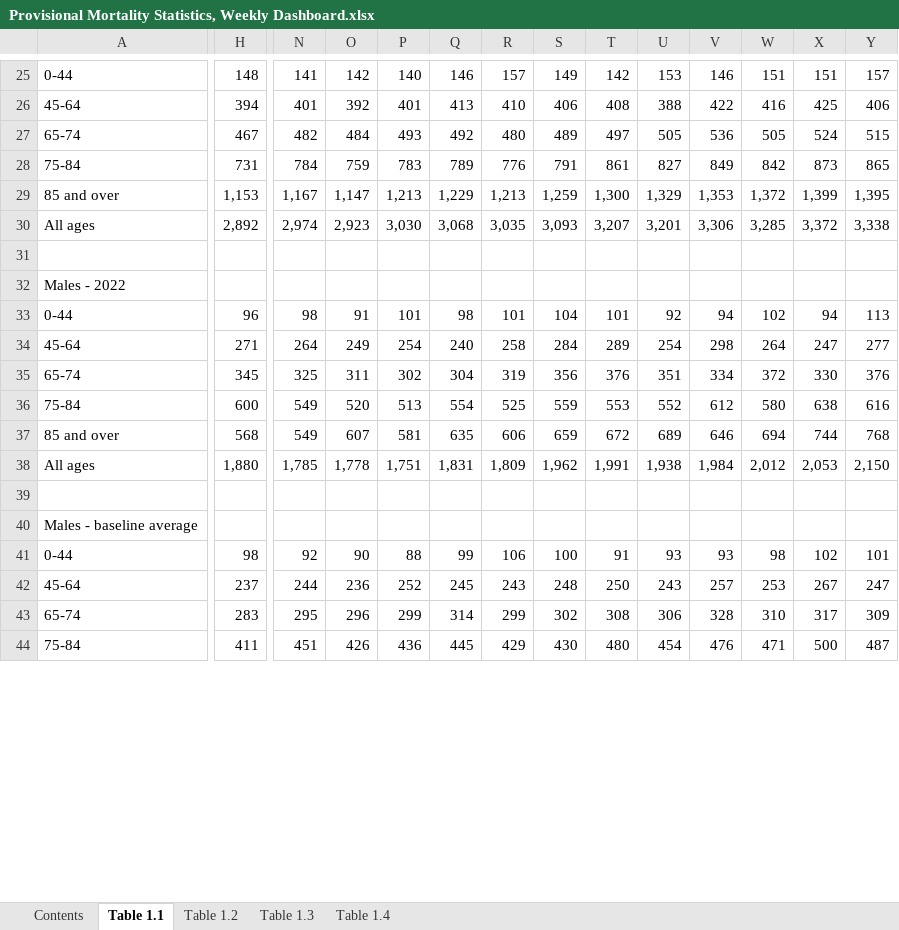
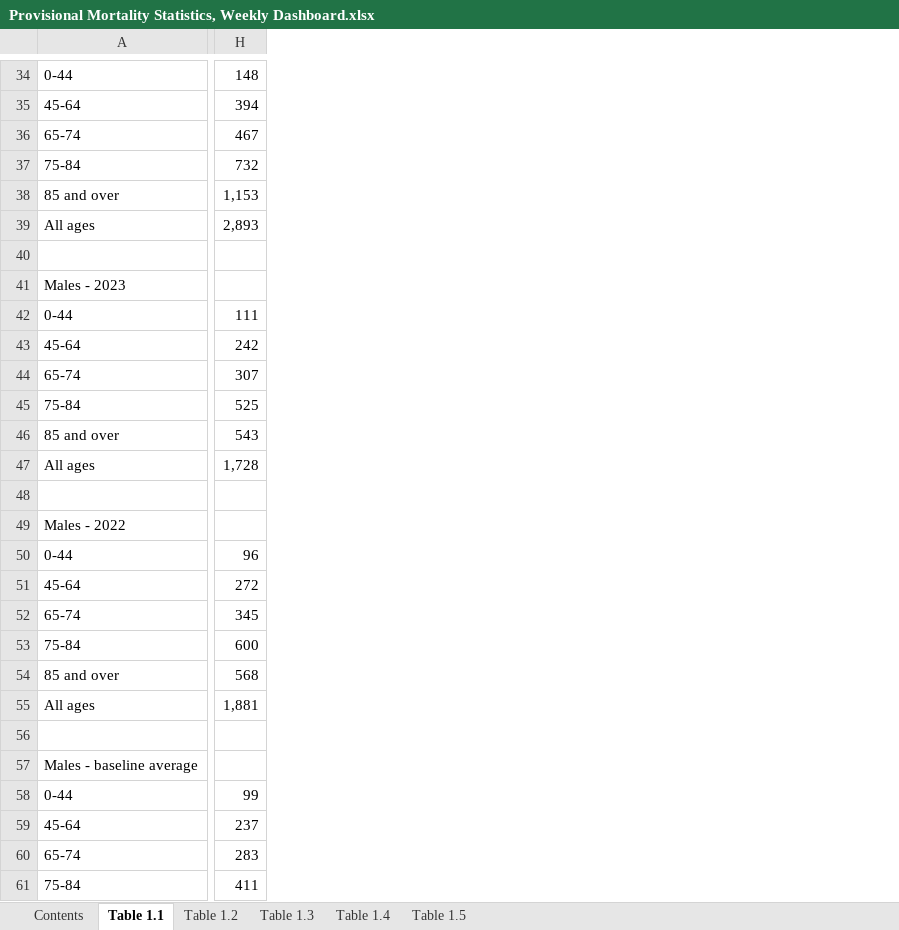
Before and after one commit to Mike-Honey/covid-19-au-vaccinations, an Excel workbook: Provisional Mortality Statistics, Weekly Dashboard.xlsx, sheet Table 1.1, drawn as a sheet; only a part is shown, gaps mark what is left out; values as stored, in another font and other column widths than the file's, no cell formats; charts and pictures not drawn; removed rows and columns are numbered as before the commit, all else as after; rows hold the shown columns only; the diff covers the shown part only; the diff names each change by its address in the sheet, - before the commit and + after, or states it on an @@ line.

```diff
--- a/Provisional Mortality Statistics, Weekly Dashboard.xlsx (sheet Table 1.1)
+++ b/Provisional Mortality Statistics, Weekly Dashboard.xlsx (sheet Table 1.1)
+sheet tab: Table 1.5
-column N, rows 25-44: 141 | 401 | 482 | 784 | 1,167 | 2,974 |  |  | 98 | 264 | 325 | 549 | 549 | 1,785 |  |  | 92 | 244 | 295 | 451
-column O, rows 25-44: 142 | 392 | 484 | 759 | 1,147 | 2,923 |  |  | 91 | 249 | 311 | 520 | 607 | 1,778 |  |  | 90 | 236 | 296 | 426
-column P, rows 25-44: 140 | 401 | 493 | 783 | 1,213 | 3,030 |  |  | 101 | 254 | 302 | 513 | 581 | 1,751 |  |  | 88 | 252 | 299 | 436
-column Q, rows 25-44: 146 | 413 | 492 | 789 | 1,229 | 3,068 |  |  | 98 | 240 | 304 | 554 | 635 | 1,831 |  |  | 99 | 245 | 314 | 445
-column R, rows 25-44: 157 | 410 | 480 | 776 | 1,213 | 3,035 |  |  | 101 | 258 | 319 | 525 | 606 | 1,809 |  |  | 106 | 243 | 299 | 429
-column S, rows 25-44: 149 | 406 | 489 | 791 | 1,259 | 3,093 |  |  | 104 | 284 | 356 | 559 | 659 | 1,962 |  |  | 100 | 248 | 302 | 430
-column T, rows 25-44: 142 | 408 | 497 | 861 | 1,300 | 3,207 |  |  | 101 | 289 | 376 | 553 | 672 | 1,991 |  |  | 91 | 250 | 308 | 480
-column U, rows 25-44: 153 | 388 | 505 | 827 | 1,329 | 3,201 |  |  | 92 | 254 | 351 | 552 | 689 | 1,938 |  |  | 93 | 243 | 306 | 454
-column V, rows 25-44: 146 | 422 | 536 | 849 | 1,353 | 3,306 |  |  | 94 | 298 | 334 | 612 | 646 | 1,984 |  |  | 93 | 257 | 328 | 476
-column W, rows 25-44: 151 | 416 | 505 | 842 | 1,372 | 3,285 |  |  | 102 | 264 | 372 | 580 | 694 | 2,012 |  |  | 98 | 253 | 310 | 471
-column X, rows 25-44: 151 | 425 | 524 | 873 | 1,399 | 3,372 |  |  | 94 | 247 | 330 | 638 | 744 | 2,053 |  |  | 102 | 267 | 317 | 500
-column Y, rows 25-44: 157 | 406 | 515 | 865 | 1,395 | 3,338 |  |  | 113 | 277 | 376 | 616 | 768 | 2,150 |  |  | 101 | 247 | 309 | 487
-H37: 731
+H37: 732
-H39: 2,892
+H39: 2,893
+row 40: (empty)
+row 41: Males - 2023
+row 42: 0-44 | 111
+row 43: 45-64 | 242
+row 44: 65-74 | 307
+row 45: 75-84 | 525
+row 46: 85 and over | 543
+row 47: All ages | 1,728
-H51: 271
+H51: 272
-H55: 1,880
+H55: 1,881
-H58: 98
+H58: 99
```
Also changed, not shown: 28 added rows, 2 removed rows, 28 removed columns, 71 edited cells and merged cells elsewhere in this sheet, sheet Table 1.4, sheet Table 1.2, sheet Table 1.3, sheet Contents, cell formats, charts or pictures.
